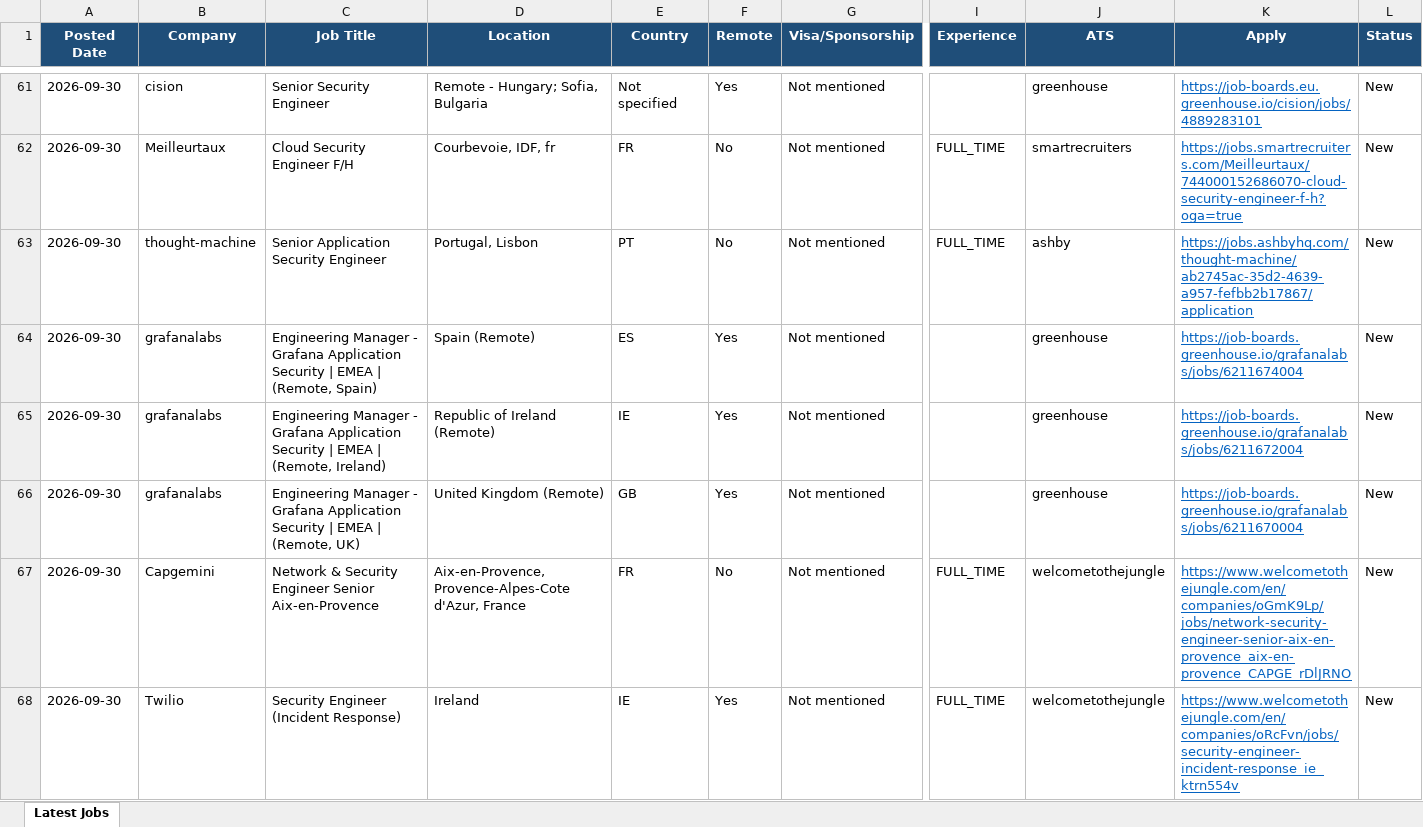
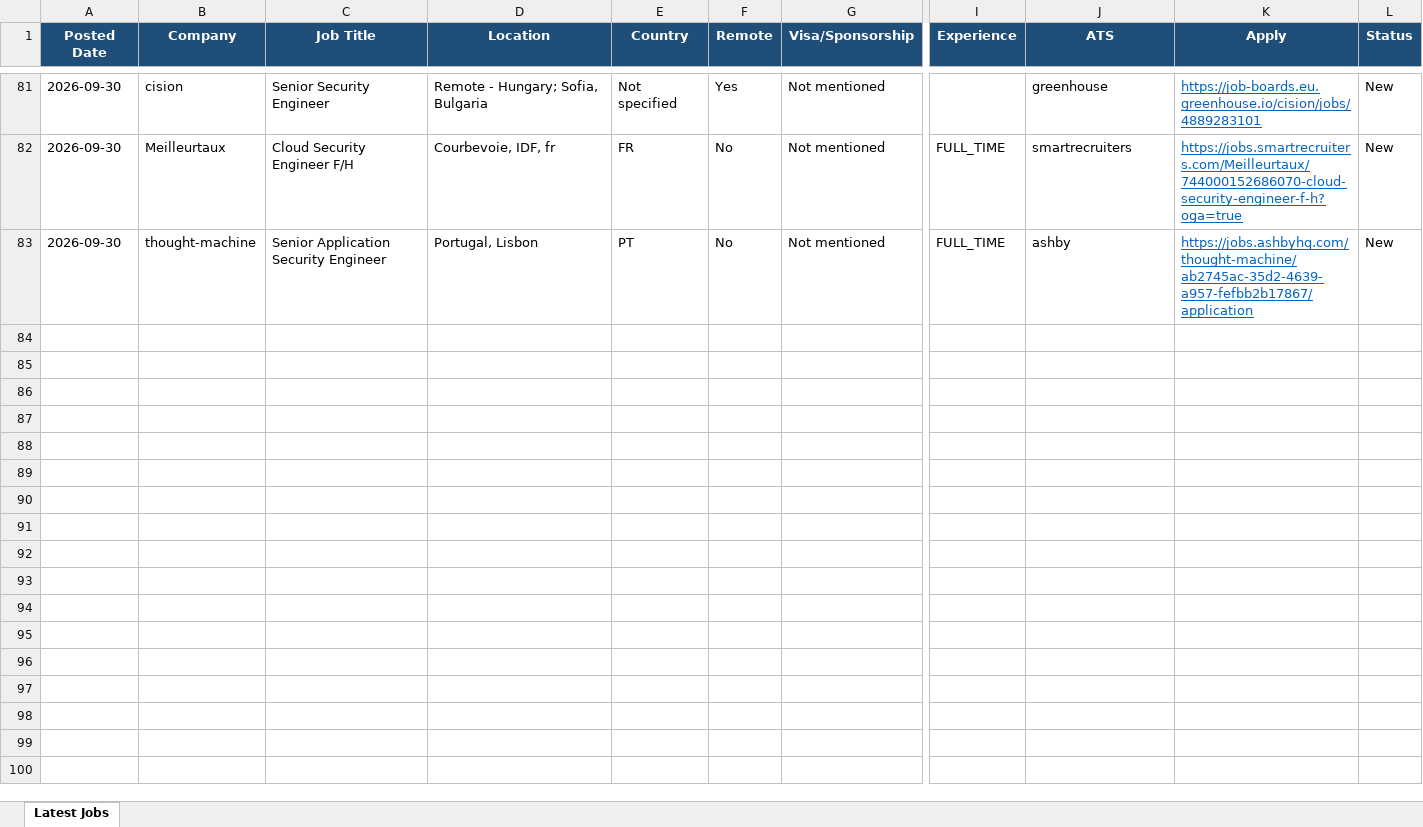
Before and after one commit to saipisupati-appsec/Manual_apply, an Excel workbook: jobs_latest.xlsx, sheet Latest Jobs, drawn as a sheet; only a part is shown, gaps mark what is left out; values as stored, in another font and other column widths than the file's, no borders; removed rows and columns are numbered as before the commit, all else as after; rows hold the shown columns only; the diff covers the shown part only; the diff names each change by its address in the sheet, - before the commit and + after, or states it on an @@ line.

```diff
--- a/jobs_latest.xlsx (sheet Latest Jobs)
+++ b/jobs_latest.xlsx (sheet Latest Jobs)
-row 64: 2026-09-30 | grafanalabs | Engineering Manager - Grafana Application Security | EMEA | (Remote, Spain) | Spain (Remote) | ES | Yes | Not mentioned |  | greenhouse | https://job-boards.greenhouse.io/grafanalabs/jobs/6211674004 | New
-row 65: 2026-09-30 | grafanalabs | Engineering Manager - Grafana Application Security | EMEA | (Remote, Ireland) | Republic of Ireland (Remote) | IE | Yes | Not mentioned |  | greenhouse | https://job-boards.greenhouse.io/grafanalabs/jobs/6211672004 | New
-row 66: 2026-09-30 | grafanalabs | Engineering Manager - Grafana Application Security | EMEA | (Remote, UK) | United Kingdom (Remote) | GB | Yes | Not mentioned |  | greenhouse | https://job-boards.greenhouse.io/grafanalabs/jobs/6211670004 | New
-row 67: 2026-09-30 | Capgemini | Network & Security Engineer Senior Aix-en-Provence | Aix-en-Provence, Provence-Alpes-Cote d'Azur, France | FR | No | Not mentioned | FULL_TIME | welcometothejungle | https://www.welcometothejungle.com/en/companies/oGmK9Lp/jobs/network-security-engineer-senior-aix-en-provence_aix-en-provence_CAPGE_rDlJRNO | New
-row 68: 2026-09-30 | Twilio | Security Engineer (Incident Response) | Ireland | IE | Yes | Not mentioned | FULL_TIME | welcometothejungle | https://www.welcometothejungle.com/en/companies/oRcFvn/jobs/security-engineer-incident-response_ie_ktrn554v | New
```
Also changed, not shown: 22 added rows, 15 removed rows and 7 edited cells elsewhere in this sheet, 1 other file.
